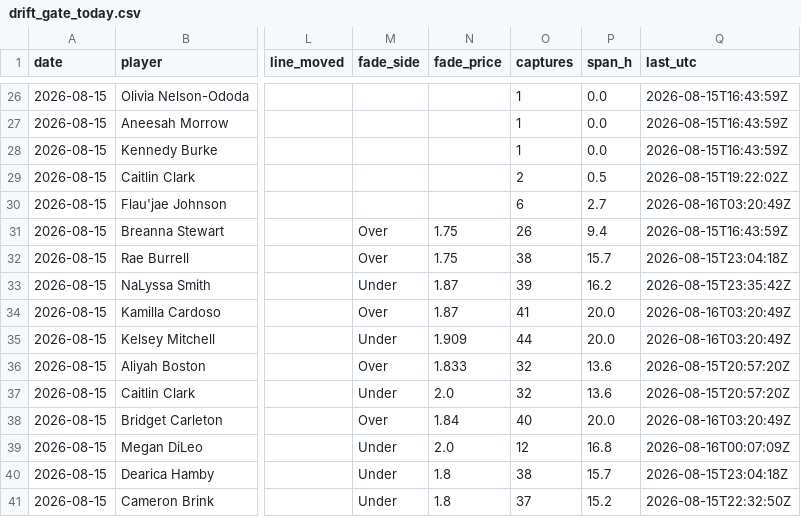
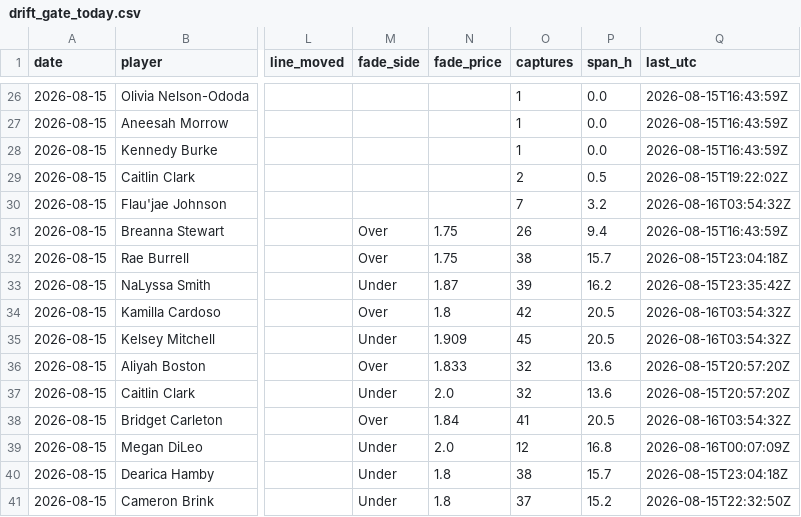
Before and after one commit to JollyChenn/wnba-line-capture, a CSV file: drift_gate_today.csv, drawn as a sheet; only a part is shown, gaps mark what is left out; the diff covers the shown part only; the diff names each change by its address in the sheet, - before the commit and + after, or states it on an @@ line.

```diff
--- a/drift_gate_today.csv
+++ b/drift_gate_today.csv
-O30 (captures): 6
+O30 (captures): 7
-P30 (span_h): 2.7
+P30 (span_h): 3.2
-Q30 (last_utc): 2026-08-16T03:20:49Z
+Q30 (last_utc): 2026-08-16T03:54:32Z
-N34 (fade_price): 1.87
+N34 (fade_price): 1.8
-O34 (captures): 41
+O34 (captures): 42
-P34:P35 (span_h): 20.0
+P34:P35 (span_h): 20.5
-Q34:Q35 (last_utc): 2026-08-16T03:20:49Z
+Q34:Q35 (last_utc): 2026-08-16T03:54:32Z
-O35 (captures): 44
+O35 (captures): 45
-O38 (captures): 40
+O38 (captures): 41
-P38 (span_h): 20.0
+P38 (span_h): 20.5
-Q38 (last_utc): 2026-08-16T03:20:49Z
+Q38 (last_utc): 2026-08-16T03:54:32Z
```
Also changed, not shown: 1 added row, 1 removed row and 26 edited cells elsewhere in this file, drift_log.csv, 4 other files.
